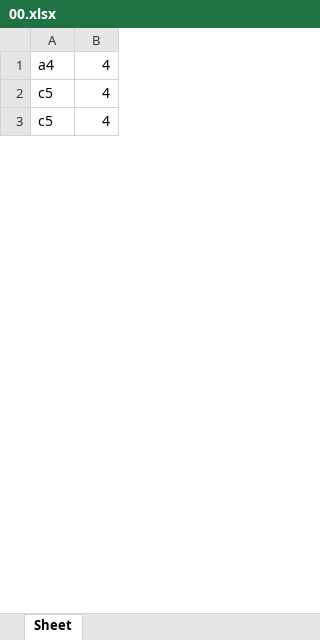
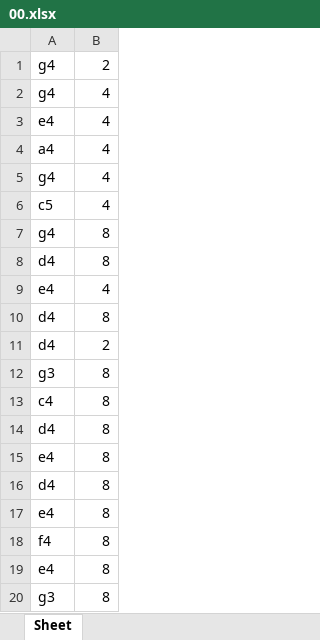
Before and after one commit to GCC314/musicnmath-markov-chain, an Excel workbook: 00.xlsx, sheet Sheet, drawn as a sheet; only a part is shown; the shorter side is filled out with more unchanged rows; values as stored, in another font and other column widths than the file's, no borders; the diff covers the shown part only; the diff names each change by its address in the sheet, - before the commit and + after, or states it on an @@ line.

```diff
--- a/00.xlsx (sheet Sheet)
+++ b/00.xlsx (sheet Sheet)
@@ row 25 moved to row 1: g4 @@
@@ row 30 moved to row 2: g4 @@
@@ row 26 moved to row 3: e4 @@
@@ row 46 moved to row 5: g4 @@
+row 7: g4 | 8
+row 8: d4 | 8
@@ row 53 moved to row 9: e4 @@
+row 10: d4 | 8
@@ row 48 moved to row 11: d4 @@
+row 12: g3 | 8
+row 13: c4 | 8
+row 14: d4 | 8
+row 15: e4 | 8
+row 16: d4 | 8
+row 17: e4 | 8
+row 18: f4 | 8
+row 19: e4 | 8
+row 20: g3 | 8
```
Also changed, not shown: 52 added rows, 37 removed rows, 8 moved rows and 5 edited cells elsewhere in this sheet, 3 other files.
